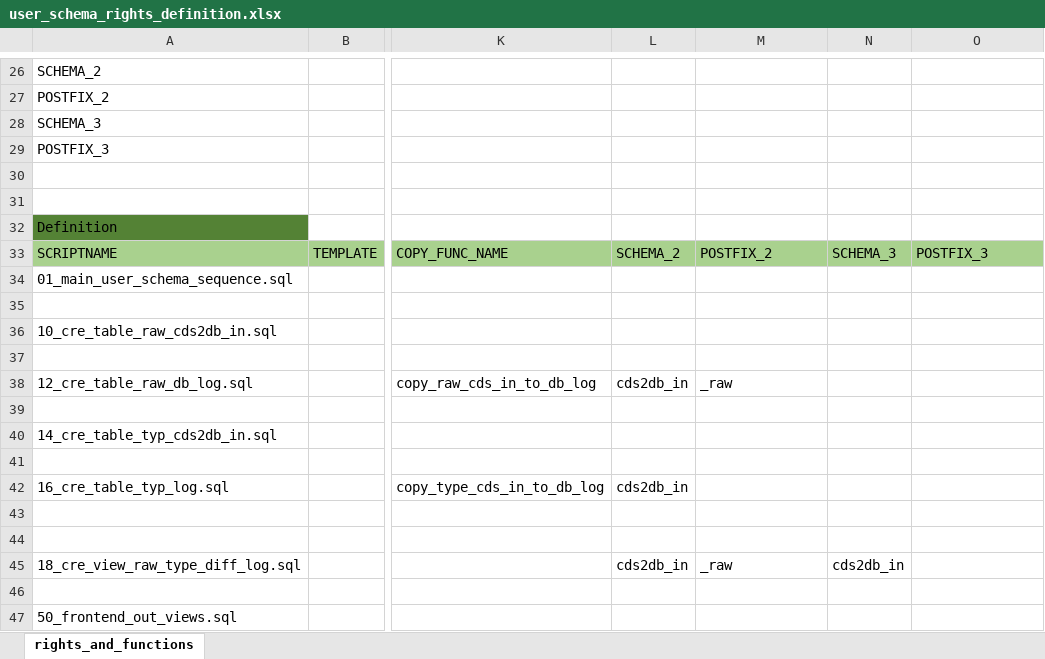
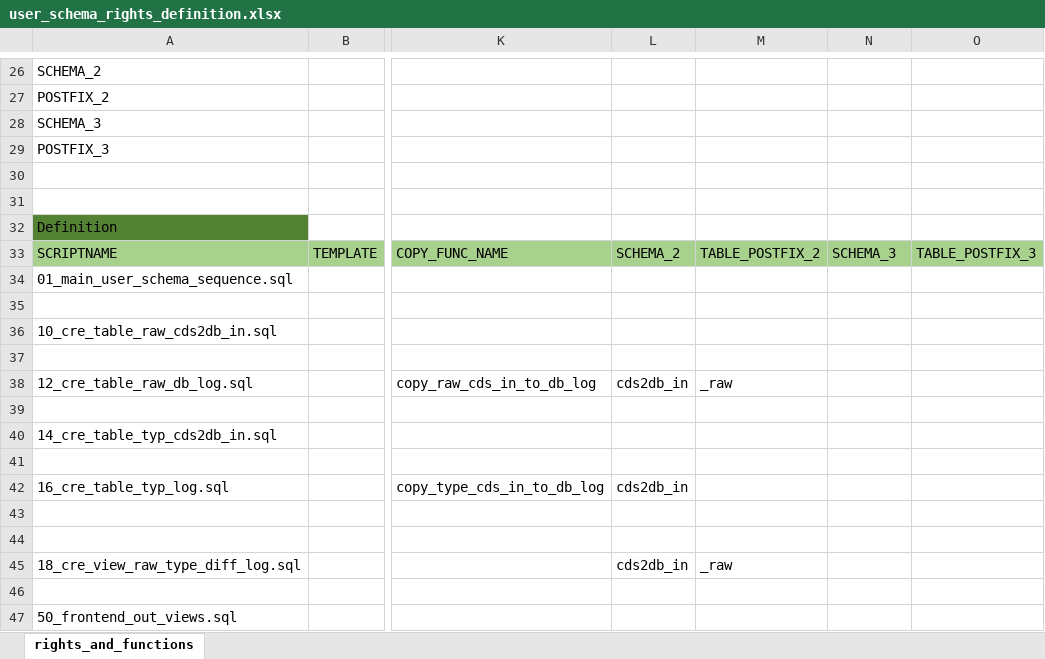
Before and after one commit to medizininformatik-initiative/INTERPOLAR, an Excel workbook: Postgres-cds_hub/init/template/user_schema_rights_definition.xlsx, sheet rights_and_functions, drawn as a sheet; only a part is shown, gaps mark what is left out; values as stored, in another font and other column widths than the file's, no borders; the diff names each change by its address in the sheet, - before the commit and + after, or states it on an @@ line.

Commit message:
Rename DB Definition Columns in Excel File

```diff
--- a/Postgres-cds_hub/init/template/user_schema_rights_definition.xlsx (sheet rights_and_functions)
+++ b/Postgres-cds_hub/init/template/user_schema_rights_definition.xlsx (sheet rights_and_functions)
-M33: POSTFIX_2
+M33: TABLE_POSTFIX_2
-O33: POSTFIX_3
+O33: TABLE_POSTFIX_3
-N45: cds2db_in
+N45: (empty)
```
Also changed, not shown: 1 other file.
